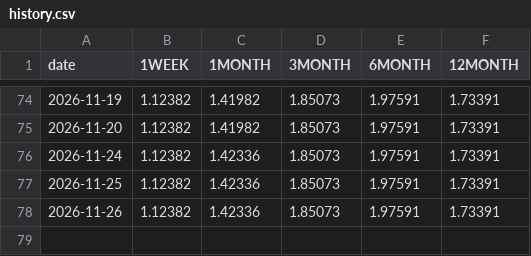
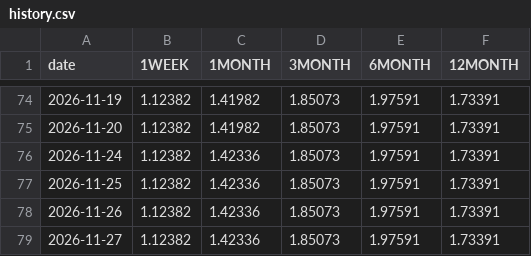
Before and after one commit to ryotaweave/tibor-teams-bot, a CSV file: state/history.csv, drawn as a sheet; only a part is shown, gaps mark what is left out.

```diff
--- a/state/history.csv
+++ b/state/history.csv
@@ -78 +78,2 @@ date,1WEEK,1MONTH,3MONTH,6MONTH,12MONTH
 2026-11-26,1.12382,1.42336,1.85073,1.97591,1.73391
+2026-11-27,1.12382,1.42336,1.85073,1.97591,1.73391
```
Also changed, not shown: 1 other file.
